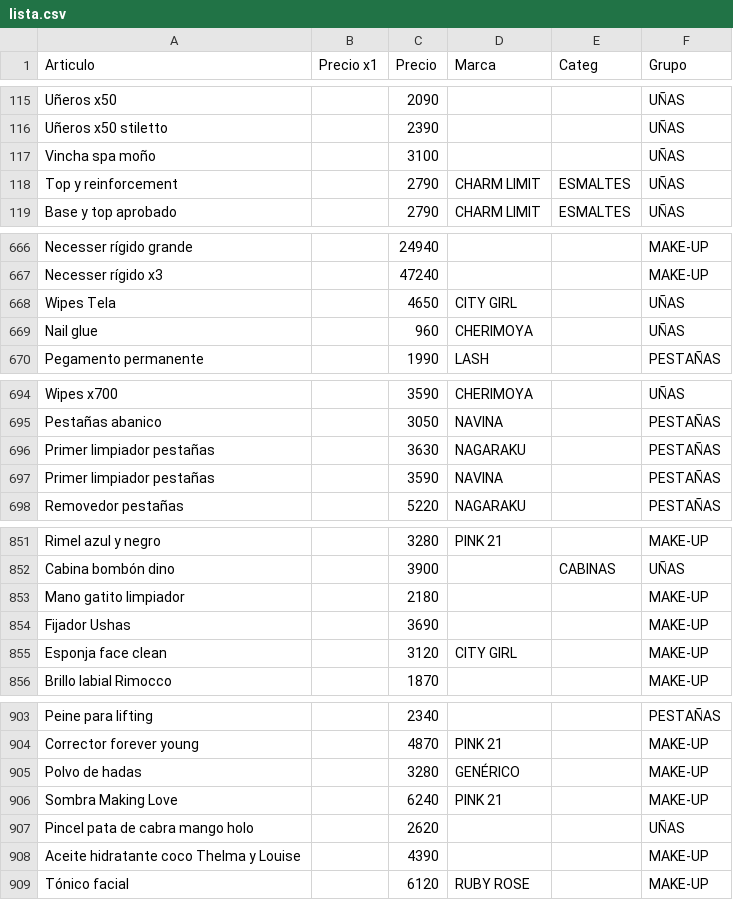
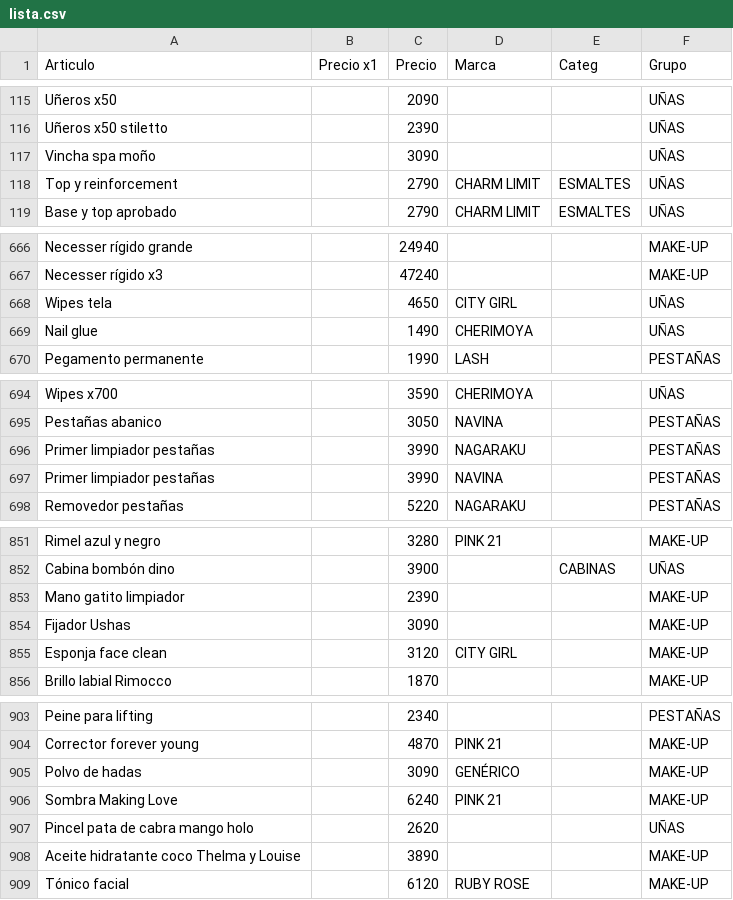
Before and after one commit to gustavojm/turma, a CSV file: lista.csv, drawn as a sheet; only a part is shown, gaps mark what is left out; the diff covers the shown part only.

```diff
--- a/lista.csv
+++ b/lista.csv
@@ -116,3 +116,3 @@ Uñeros x50 ,,2090,,,UÑAS
 Uñeros x50 stiletto,,2390,,,UÑAS
-Vincha spa moño ,,3100,,,UÑAS
+Vincha spa moño ,,3090,,,UÑAS
 Top y reinforcement,,2790,CHARM LIMIT,ESMALTES,UÑAS
@@ -667,4 +667,4 @@ Necesser rígido grande,,24940,,,MAKE-UP
 Necesser rígido x3,,47240,,,MAKE-UP
-Wipes Tela,,4650,CITY GIRL,,UÑAS
-Nail glue,,960,CHERIMOYA,,UÑAS
+Wipes tela,,4650,CITY GIRL,,UÑAS
+Nail glue,,1490,CHERIMOYA,,UÑAS
 Pegamento permanente,,1990,LASH,,PESTAÑAS
@@ -695,4 +695,4 @@ Wipes x700,,3590,CHERIMOYA,,UÑAS
 Pestañas abanico,,3050,NAVINA,,PESTAÑAS
-Primer limpiador pestañas,,3630,NAGARAKU,,PESTAÑAS
-Primer limpiador pestañas,,3590,NAVINA,,PESTAÑAS
+Primer limpiador pestañas,,3990,NAGARAKU,,PESTAÑAS
+Primer limpiador pestañas,,3990,NAVINA,,PESTAÑAS
 Removedor pestañas,,5220,NAGARAKU,,PESTAÑAS
@@ -852,4 +852,4 @@ Rimel azul y negro,,3280,PINK 21,,MAKE-UP
 Cabina bombón dino,,3900,,CABINAS,UÑAS
-Mano gatito limpiador,,2180,,,MAKE-UP
-Fijador Ushas,,3690,,,MAKE-UP
+Mano gatito limpiador,,2390,,,MAKE-UP
+Fijador Ushas,,3090,,,MAKE-UP
 Esponja face clean,,3120,CITY GIRL,,MAKE-UP
@@ -904,6 +904,6 @@ Peine para lifting,,2340,,,PESTAÑAS
 Corrector forever young,,4870,PINK 21,,MAKE-UP
-Polvo de hadas,,3280,GENÉRICO,,MAKE-UP
+Polvo de hadas,,3090,GENÉRICO,,MAKE-UP
 Sombra Making Love,,6240,PINK 21,,MAKE-UP
 Pincel pata de cabra mango holo,,2620,,,UÑAS
-Aceite hidratante coco Thelma y Louise,,4390,,,MAKE-UP
+Aceite hidratante coco Thelma y Louise,,3890,,,MAKE-UP
 Tónico facial,,6120,RUBY ROSE,,MAKE-UP
```
Also changed, not shown: 16 added rows, 2 removed rows and 22 edited cells elsewhere in this file.
